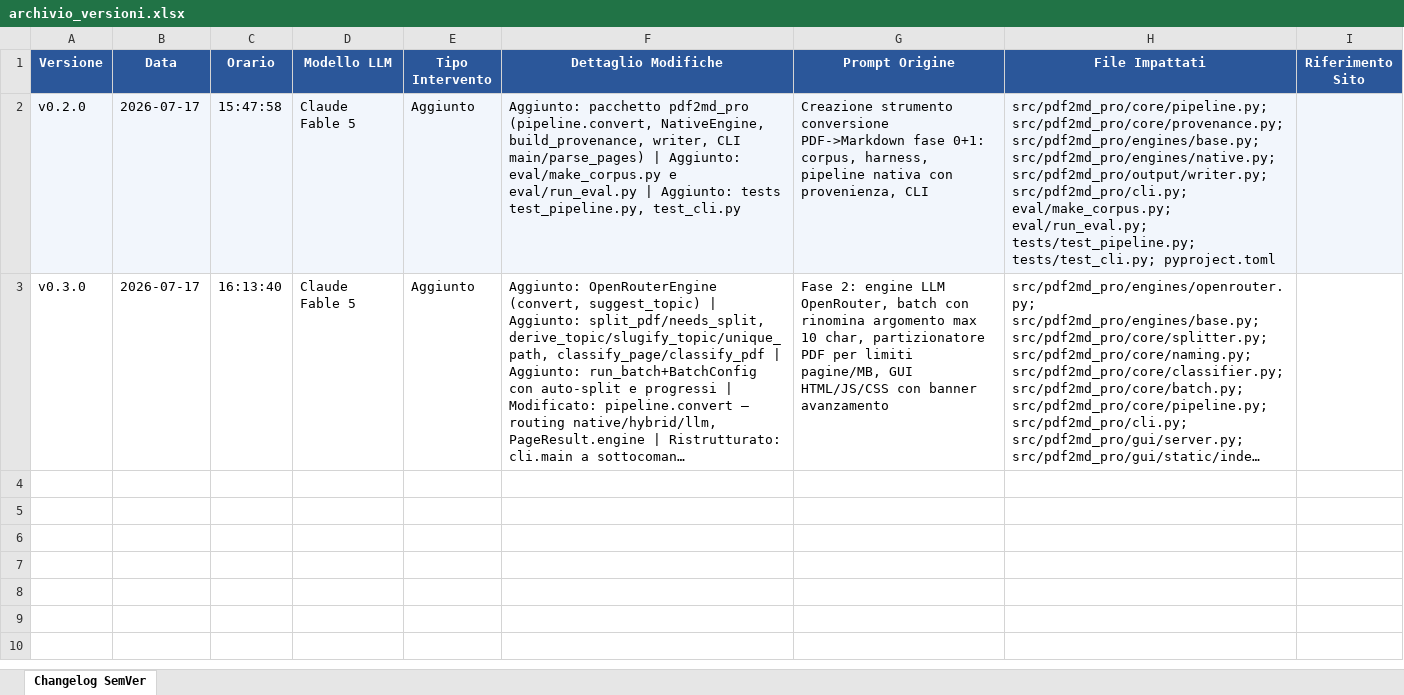
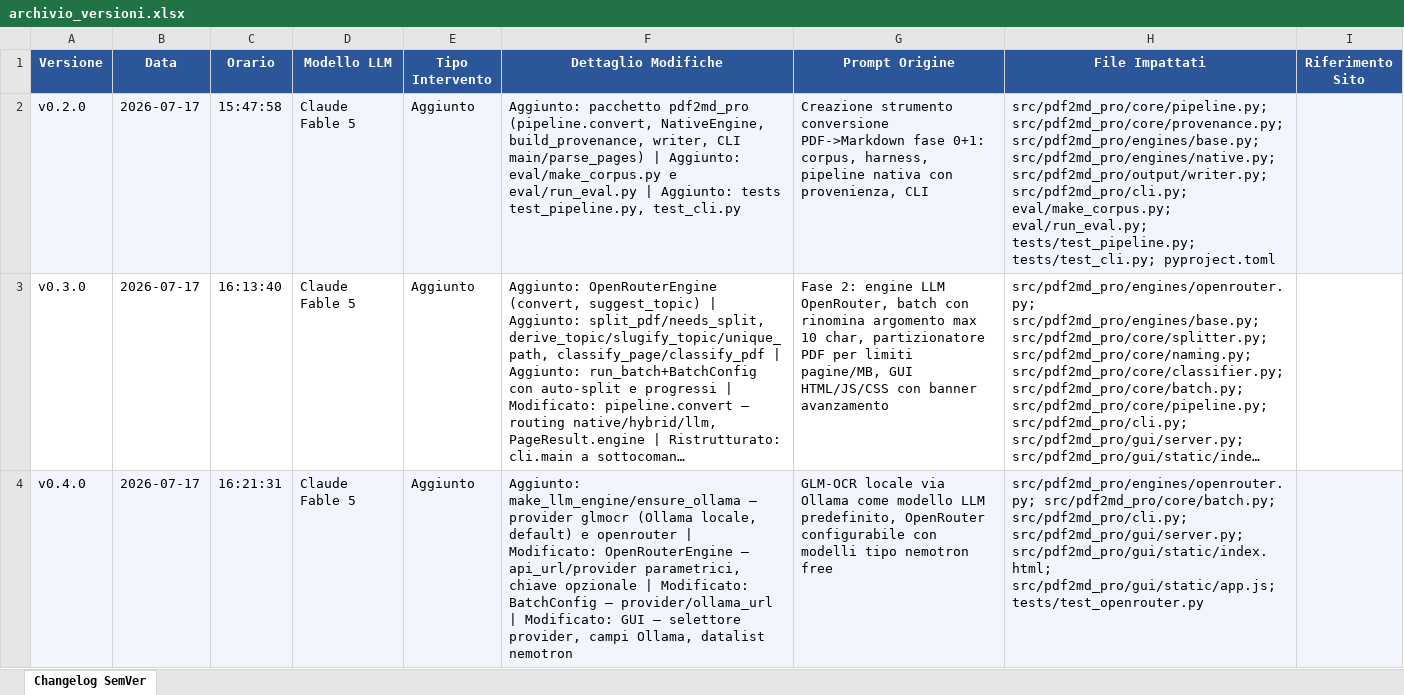
Before and after one commit to ConsulenzaContributi/pdf2md-pro, an Excel workbook: archivio_versioni.xlsx, sheet Changelog SemVer, drawn as a sheet; long unchanged cells end in …; values as stored, in another font and other column widths than the file's, no borders; the diff names each change by its address in the sheet, - before the commit and + after, or states it on an @@ line.

Commit message:
chore: log versioni aggiornato

```diff
--- a/archivio_versioni.xlsx (sheet Changelog SemVer)
+++ b/archivio_versioni.xlsx (sheet Changelog SemVer)
+row 4: v0.4.0 | 2026-07-17 | 16:21:31 | Claude Fable 5 | Aggiunto | Aggiunto: make_llm_engine/ensure_ollama — provider glmocr (Ollama locale, default) e openrouter | Modificato: OpenRouterEngine — api_url/provider parametrici, chiave opzionale | Modificato: BatchConfig — provider/ollama_url | Modificato: GUI — selettore provider, campi Ollama, datalist nemotron | GLM-OCR locale via Ollama come modello LLM predefinito, OpenRouter configurabile con modelli tipo nemotron free | src/pdf2md_pro/engines/openrouter.py; src/pdf2md_pro/core/batch.py; src/pdf2md_pro/cli.py; src/pdf2md_pro/gui/server.py; src/pdf2md_pro/gui/static/index.html; src/pdf2md_pro/gui/static/app.js; tests/test_openrouter.py
```
Also changed, not shown: 1 other file.
